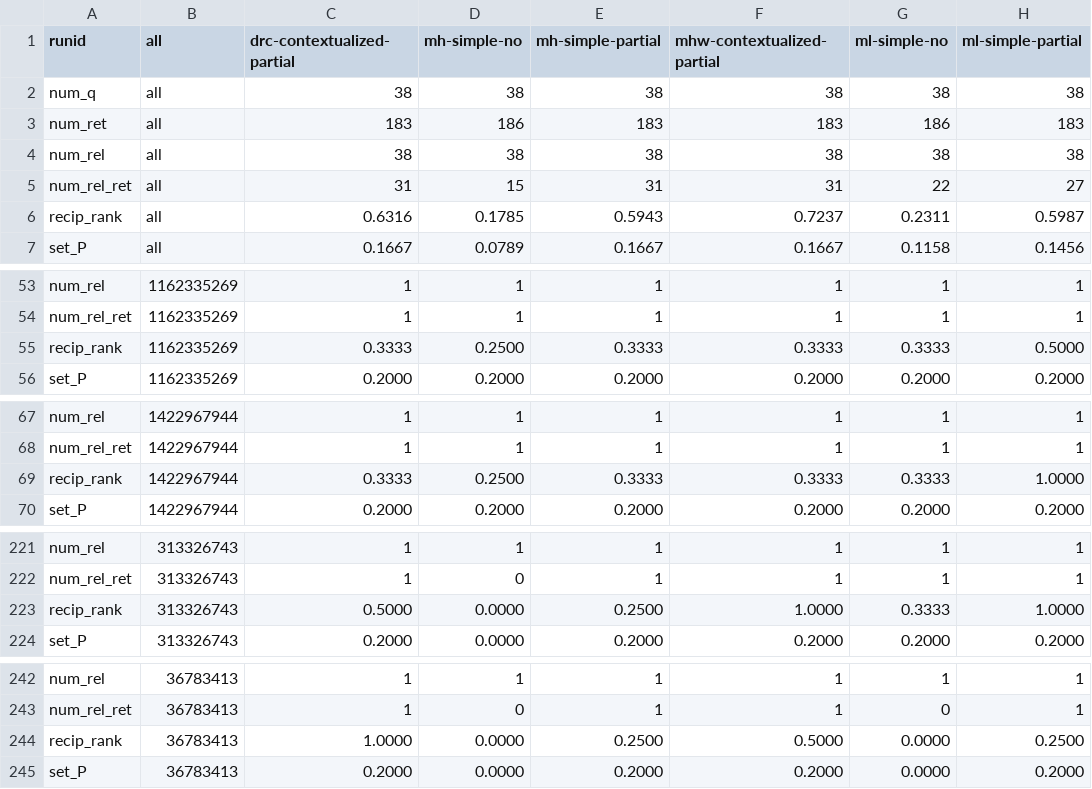
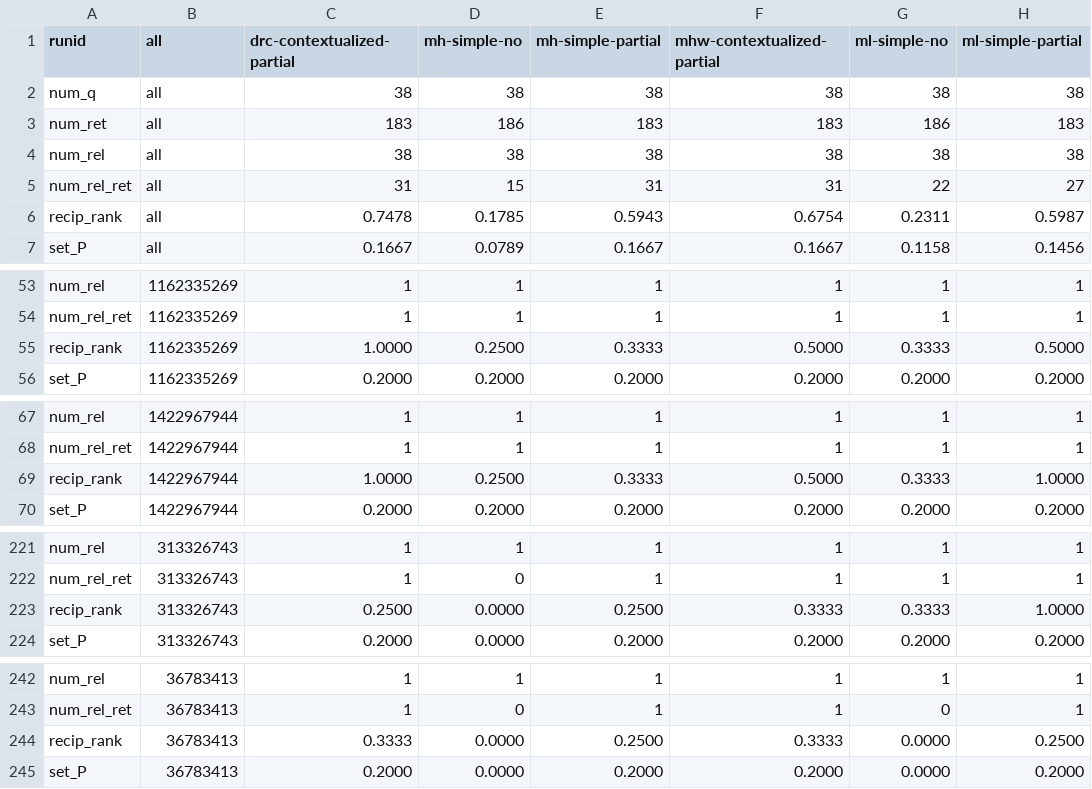
Before and after one commit to rporrini/facet-annotation, a CSV file: evaluation/results/yago1-no-wrote-results/all-results.csv, drawn as a sheet; only a part is shown, gaps mark what is left out; the diff covers the shown part only.

```diff
--- a/evaluation/results/yago1-no-wrote-results/all-results.csv
+++ b/evaluation/results/yago1-no-wrote-results/all-results.csv
@@ -5,3 +5,3 @@ num_rel               	all	38	38	38	38	38	38
 num_rel_ret           	all	31	15	31	31	22	27
-recip_rank            	all	0.6316	0.1785	0.5943	0.7237	0.2311	0.5987
+recip_rank            	all	0.7478	0.1785	0.5943	0.6754	0.2311	0.5987
 set_P                 	all	0.1667	0.0789	0.1667	0.1667	0.1158	0.1456
@@ -54,3 +54,3 @@ num_rel               	1162335269	1	1	1	1	1	1
 num_rel_ret           	1162335269	1	1	1	1	1	1
-recip_rank            	1162335269	0.3333	0.2500	0.3333	0.3333	0.3333	0.5000
+recip_rank            	1162335269	1.0000	0.2500	0.3333	0.5000	0.3333	0.5000
 set_P                 	1162335269	0.2000	0.2000	0.2000	0.2000	0.2000	0.2000
@@ -68,3 +68,3 @@ num_rel               	1422967944	1	1	1	1	1	1
 num_rel_ret           	1422967944	1	1	1	1	1	1
-recip_rank            	1422967944	0.3333	0.2500	0.3333	0.3333	0.3333	1.0000
+recip_rank            	1422967944	1.0000	0.2500	0.3333	0.5000	0.3333	1.0000
 set_P                 	1422967944	0.2000	0.2000	0.2000	0.2000	0.2000	0.2000
@@ -222,3 +222,3 @@ num_rel               	313326743	1	1	1	1	1	1
 num_rel_ret           	313326743	1	0	1	1	1	1
-recip_rank            	313326743	0.5000	0.0000	0.2500	1.0000	0.3333	1.0000
+recip_rank            	313326743	0.2500	0.0000	0.2500	0.3333	0.3333	1.0000
 set_P                 	313326743	0.2000	0.0000	0.2000	0.2000	0.2000	0.2000
@@ -243,3 +243,3 @@ num_rel               	36783413	1	1	1	1	1	1
 num_rel_ret           	36783413	1	0	1	1	0	1
-recip_rank            	36783413	1.0000	0.0000	0.2500	0.5000	0.0000	0.2500
+recip_rank            	36783413	0.3333	0.0000	0.2500	0.3333	0.0000	0.2500
 set_P                 	36783413	0.2000	0.0000	0.2000	0.2000	0.0000	0.2000
```
Also changed, not shown: 11 edited cells elsewhere in this file, evaluation/results/dbpedia-numbers-results/all-results.csv, evaluation/results/dbpedia-results/all-results.csv, 14 other files.
